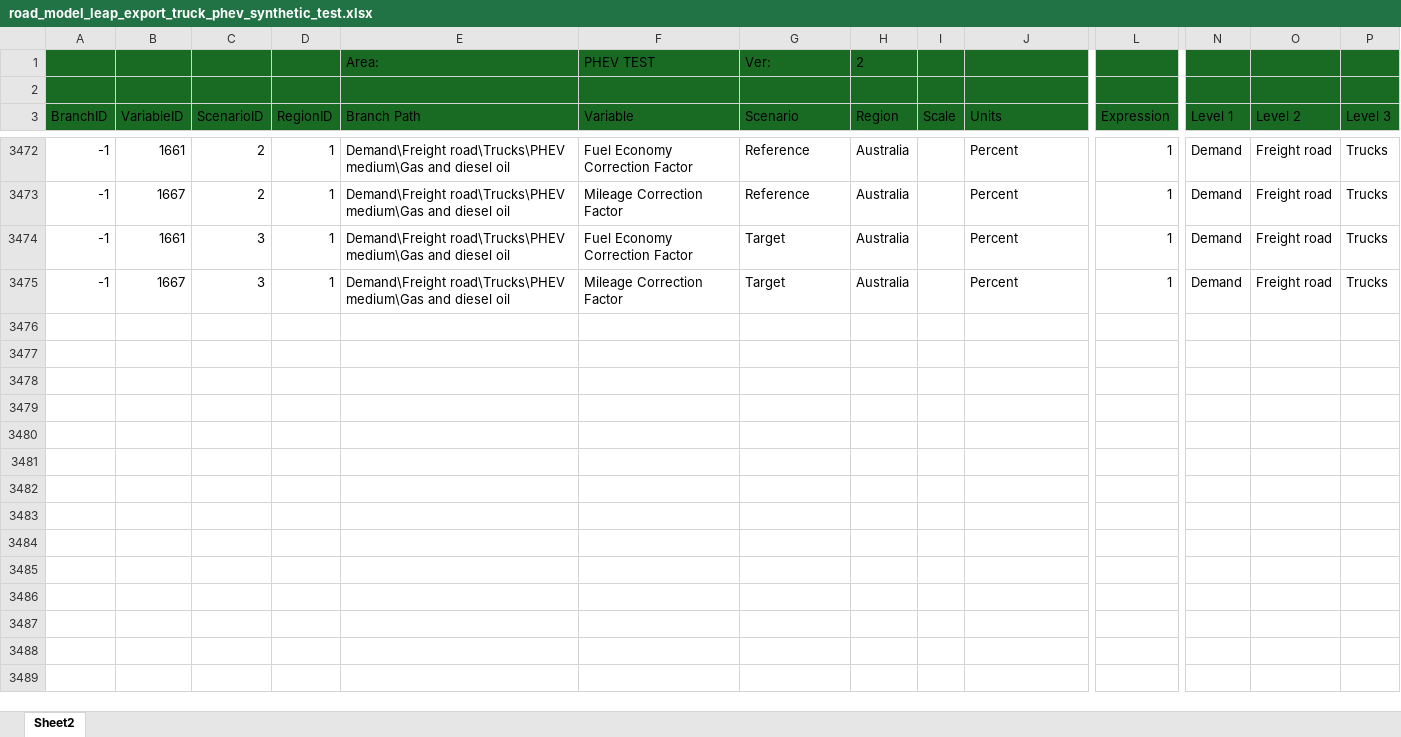
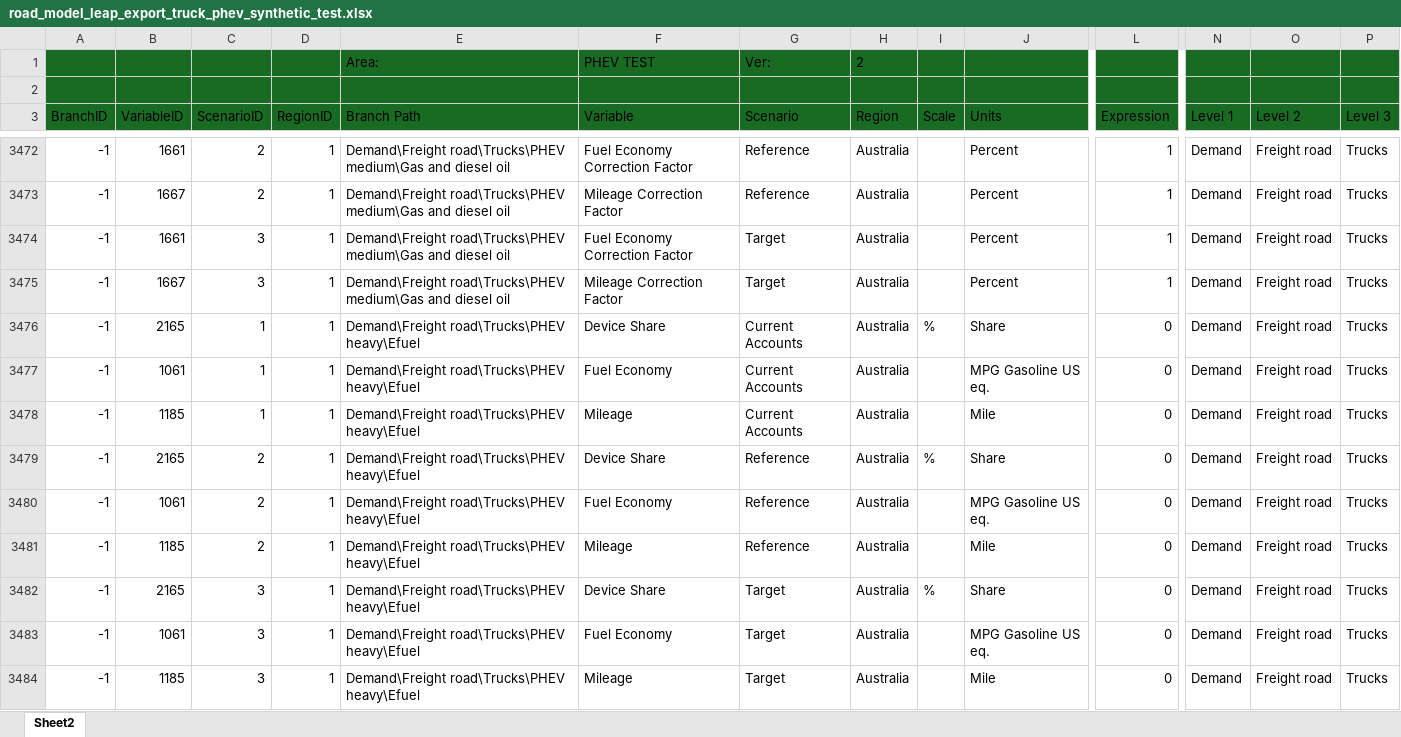
Before and after one commit to asia-pacific-energy-research-centre/leap_road_model, an Excel workbook: config/test_templates/road_model_leap_export_truck_phev_synthetic_test.xlsx, sheet Sheet2, drawn as a sheet; only a part is shown, gaps mark what is left out; values as stored, in another font and other column widths than the file's, no borders; rows hold the shown columns only; the diff covers the shown part only; the diff names each change by its address in the sheet, - before the commit and + after, or states it on an @@ line.

```diff
--- a/config/test_templates/road_model_leap_export_truck_phev_synthetic_test.xlsx (sheet Sheet2)
+++ b/config/test_templates/road_model_leap_export_truck_phev_synthetic_test.xlsx (sheet Sheet2)
+row 3476: -1 | 2165 | 1 | 1 | Demand\Freight road\Trucks\PHEV heavy\Efuel | Device Share | Current Accounts | Australia | % | Share | 0 | Demand | Freight road | Trucks
+row 3477: -1 | 1061 | 1 | 1 | Demand\Freight road\Trucks\PHEV heavy\Efuel | Fuel Economy | Current Accounts | Australia |  | MPG Gasoline US eq. | 0 | Demand | Freight road | Trucks
+row 3478: -1 | 1185 | 1 | 1 | Demand\Freight road\Trucks\PHEV heavy\Efuel | Mileage | Current Accounts | Australia |  | Mile | 0 | Demand | Freight road | Trucks
+row 3479: -1 | 2165 | 2 | 1 | Demand\Freight road\Trucks\PHEV heavy\Efuel | Device Share | Reference | Australia | % | Share | 0 | Demand | Freight road | Trucks
+row 3480: -1 | 1061 | 2 | 1 | Demand\Freight road\Trucks\PHEV heavy\Efuel | Fuel Economy | Reference | Australia |  | MPG Gasoline US eq. | 0 | Demand | Freight road | Trucks
+row 3481: -1 | 1185 | 2 | 1 | Demand\Freight road\Trucks\PHEV heavy\Efuel | Mileage | Reference | Australia |  | Mile | 0 | Demand | Freight road | Trucks
+row 3482: -1 | 2165 | 3 | 1 | Demand\Freight road\Trucks\PHEV heavy\Efuel | Device Share | Target | Australia | % | Share | 0 | Demand | Freight road | Trucks
+row 3483: -1 | 1061 | 3 | 1 | Demand\Freight road\Trucks\PHEV heavy\Efuel | Fuel Economy | Target | Australia |  | MPG Gasoline US eq. | 0 | Demand | Freight road | Trucks
+row 3484: -1 | 1185 | 3 | 1 | Demand\Freight road\Trucks\PHEV heavy\Efuel | Mileage | Target | Australia |  | Mile | 0 | Demand | Freight road | Trucks
```
Also changed, not shown: 9 added rows elsewhere in this sheet, config/road model leap export.xlsx, 6 other files.
